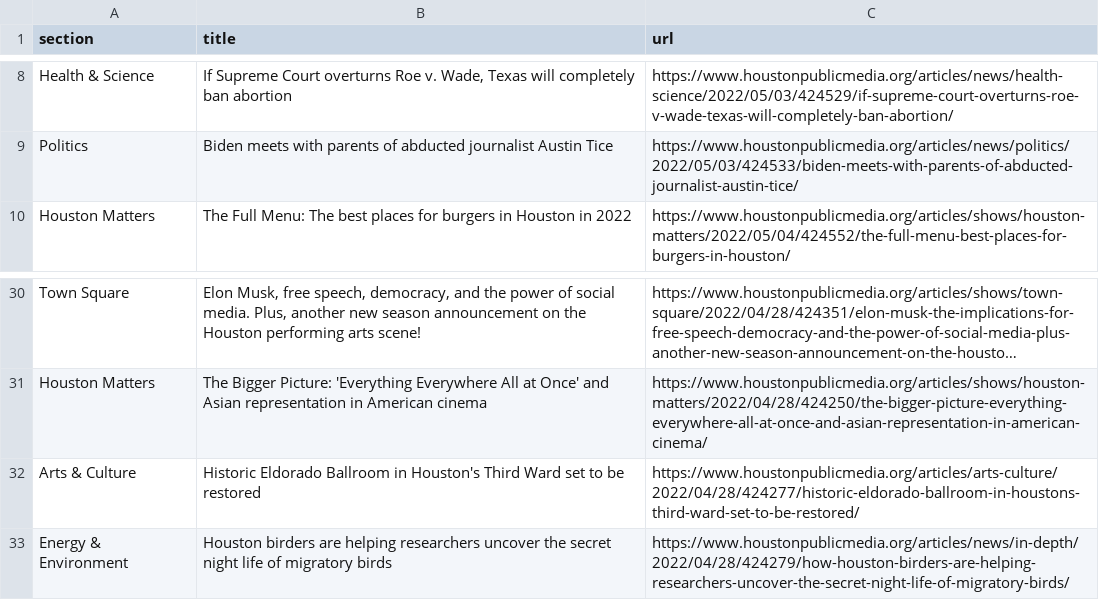
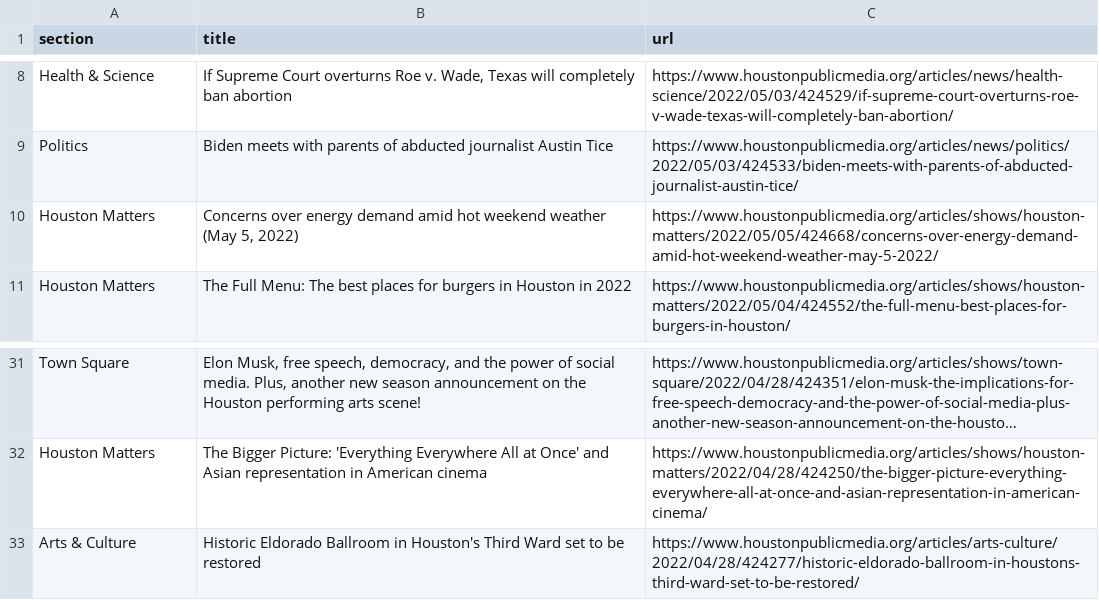
Before and after one commit to js5966/auto_run, a CSV file: npr.csv, drawn as a sheet; only a part is shown, gaps mark what is left out; long unchanged cells end in ….

```diff
--- a/npr.csv
+++ b/npr.csv
@@ -9,2 +9,3 @@ Health & Science,"If Supreme Court overturns Roe v. Wade, Texas will completely
 Politics,Biden meets with parents of abducted journalist Austin Tice,https://www.houstonpublicmedia.org/articles/news/politics/2022/05/03/424533/biden-meets-with-parents-of-abducted-journalist-austin-tice/
+Houston Matters,"Concerns over energy demand amid hot weekend weather (May 5, 2022)",https://www.houstonpublicmedia.org/articles/shows/houston-matters/2022/05/05/424668/concerns-over-energy-demand-amid-hot-weekend-weather-may-5-2022/
 Houston Matters,The Full Menu: The best places for burgers in Houston in 2022,https://www.houstonpublicmedia.org/articles/shows/houston-matters/2022/05/04/424552/the-full-menu-best-places-for-burgers-in-houston/
@@ -32,2 +33 @@ Houston Matters,The Bigger Picture: 'Everything Everywhere All at Once' and Asia
 Arts & Culture,Historic Eldorado Ballroom in Houston's Third Ward set to be restored,https://www.houstonpublicmedia.org/articles/arts-culture/2022/04/28/424277/historic-eldorado-ballroom-in-houstons-third-ward-set-to-be-restored/
-Energy & Environment,Houston birders are helping researchers uncover the secret night life of migratory birds,https://www.houstonpublicmedia.org/articles/news/in-depth/2022/04/28/424279/how-houston-birders-are-helping-researchers-uncover-the-secret-night-life-of-migratory-birds/
```
